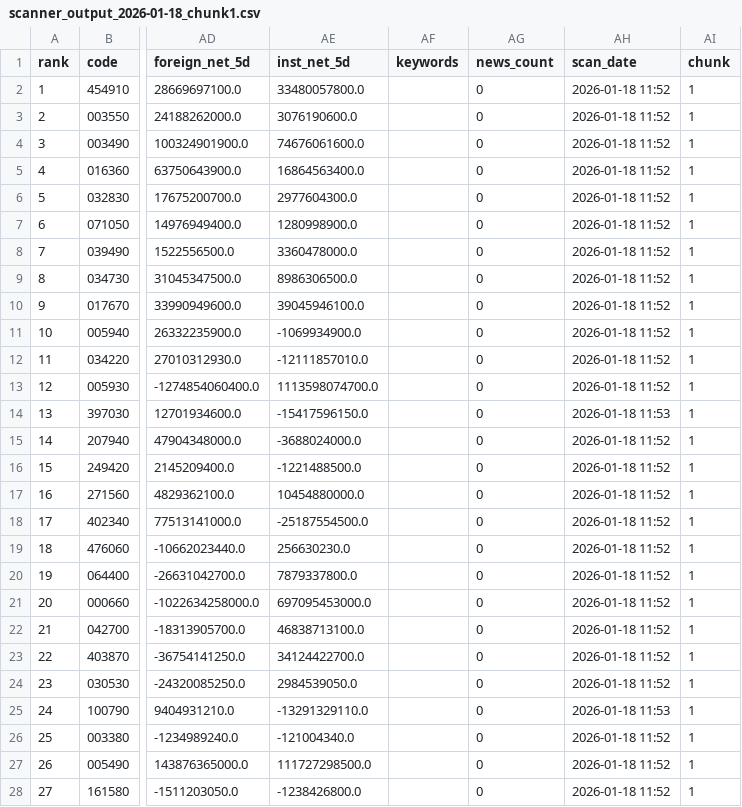
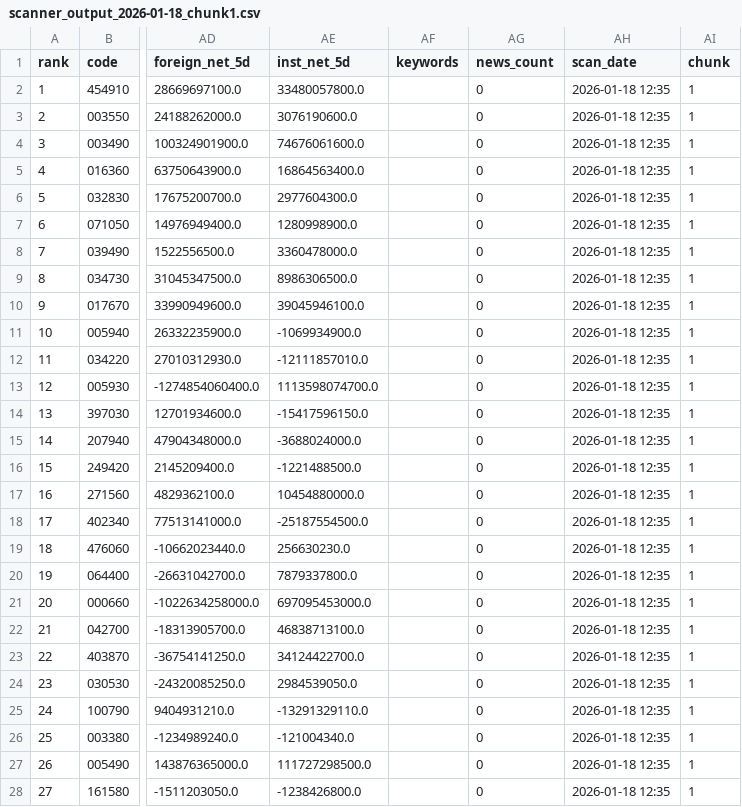
Before and after one commit to konan-jpg/konan, a CSV file: data/partial/partial/partial/partial/partial/scanner_output_2026-01-18_chunk1.csv, drawn as a sheet; only a part is shown, gaps mark what is left out; the diff covers the shown part only; the diff names each change by its address in the sheet, - before the commit and + after, or states it on an @@ line.

```diff
--- a/data/partial/partial/partial/partial/partial/scanner_output_2026-01-18_chunk1.csv
+++ b/data/partial/partial/partial/partial/partial/scanner_output_2026-01-18_chunk1.csv
-AH2:AH13 (scan_date): 2026-01-18 11:52
+AH2:AH13 (scan_date): 2026-01-18 12:35
-AH14 (scan_date): 2026-01-18 11:53
+AH14 (scan_date): 2026-01-18 12:35
-AH15:AH24 (scan_date): 2026-01-18 11:52
+AH15:AH24 (scan_date): 2026-01-18 12:35
-AH25 (scan_date): 2026-01-18 11:53
+AH25 (scan_date): 2026-01-18 12:35
-AH26:AH28 (scan_date): 2026-01-18 11:52
+AH26:AH28 (scan_date): 2026-01-18 12:35
```
Also changed, not shown: 73 edited cells elsewhere in this file, data/partial/partial/partial/partial/partial/scanner_output_2026-01-18_chunk2.csv, data/partial/partial/partial/partial/scanner_output_2026-01-18_chunk1.csv, 8 other files.
